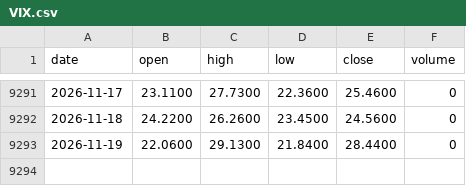
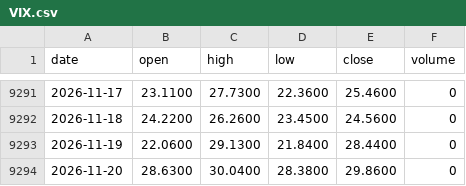
Before and after one commit to Alex-1101/btc-data-collector, a CSV file: data/us/VIX.csv, drawn as a sheet; only a part is shown, gaps mark what is left out.

Commit message:
us data 2026-11-20T10:16Z

```diff
--- a/data/us/VIX.csv
+++ b/data/us/VIX.csv
@@ -9293 +9293,2 @@ date,open,high,low,close,volume
 2026-11-19,22.0600,29.1300,21.8400,28.4400,0
+2026-11-20,28.6300,30.0400,28.3800,29.8600,0
```
Also changed, not shown: data/us/AAPL.csv, data/us/BIL.csv, 37 other files.
